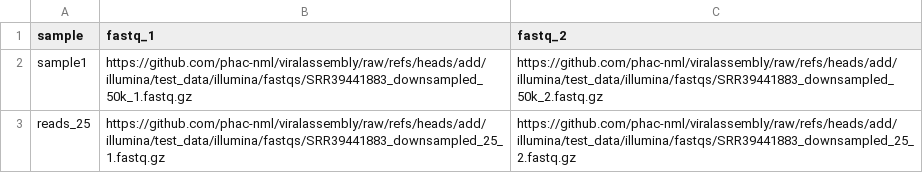
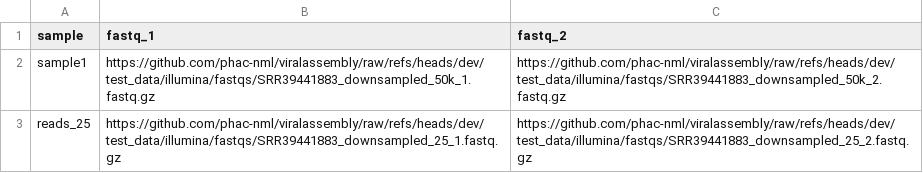
Before and after one commit to phac-nml/viralassembly, a CSV file: test_data/illumina/illumina_amplicon.csv, drawn as a sheet.

Commit message:
update fastq paths to dev branch

```diff
--- a/test_data/illumina/illumina_amplicon.csv
+++ b/test_data/illumina/illumina_amplicon.csv
@@ -1,3 +1,3 @@
 sample, fastq_1, fastq_2
-sample1,https://github.com/phac-nml/viralassembly/raw/refs/heads/add/illumina/test_data/illumina/fastqs/SRR39441883_downsampled_50k_1.fastq.gz,https://github.com/phac-nml/viralassembly/raw/refs/heads/add/illumina/test_data/illumina/fastqs/SRR39441883_downsampled_50k_2.fastq.gz
-reads_25,https://github.com/phac-nml/viralassembly/raw/refs/heads/add/illumina/test_data/illumina/fastqs/SRR39441883_downsampled_25_1.fastq.gz,https://github.com/phac-nml/viralassembly/raw/refs/heads/add/illumina/test_data/illumina/fastqs/SRR39441883_downsampled_25_2.fastq.gz
+sample1,https://github.com/phac-nml/viralassembly/raw/refs/heads/dev/test_data/illumina/fastqs/SRR39441883_downsampled_50k_1.fastq.gz,https://github.com/phac-nml/viralassembly/raw/refs/heads/dev/test_data/illumina/fastqs/SRR39441883_downsampled_50k_2.fastq.gz
+reads_25,https://github.com/phac-nml/viralassembly/raw/refs/heads/dev/test_data/illumina/fastqs/SRR39441883_downsampled_25_1.fastq.gz,https://github.com/phac-nml/viralassembly/raw/refs/heads/dev/test_data/illumina/fastqs/SRR39441883_downsampled_25_2.fastq.gz
```
Also changed, not shown: test_data/illumina/illumina_wgs.csv, test_data/illumina_segmented/illumina_segmented.csv.
